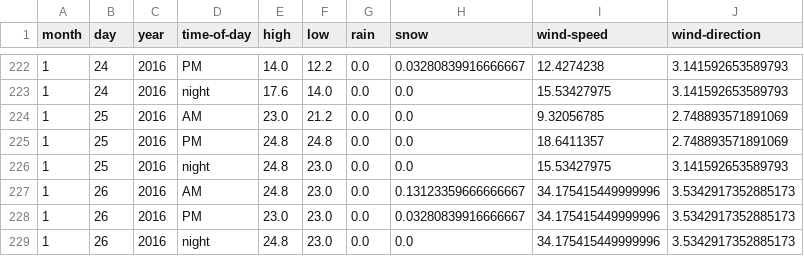
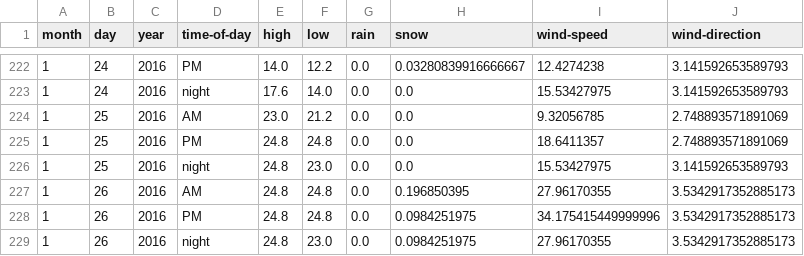
Before and after one commit to psathyrella/weatherhistory, a CSV file: mtwx/Mount-Hood-3426.csv, drawn as a sheet; only a part is shown, gaps mark what is left out.

```diff
--- a/mtwx/Mount-Hood-3426.csv
+++ b/mtwx/Mount-Hood-3426.csv
@@ -226,4 +226,4 @@ month,day,year,time-of-day,high,low,rain,snow,wind-speed,wind-direction
 1,25,2016,night,24.8,23.0,0.0,0.0,15.53427975,3.141592653589793
-1,26,2016,AM,24.8,23.0,0.0,0.13123359666666667,34.175415449999996,3.5342917352885173
-1,26,2016,PM,23.0,23.0,0.0,0.03280839916666667,34.175415449999996,3.5342917352885173
-1,26,2016,night,24.8,23.0,0.0,0.0,34.175415449999996,3.5342917352885173
+1,26,2016,AM,24.8,24.8,0.0,0.196850395,27.96170355,3.5342917352885173
+1,26,2016,PM,24.8,24.8,0.0,0.0984251975,34.175415449999996,3.5342917352885173
+1,26,2016,night,24.8,23.0,0.0,0.0984251975,27.96170355,3.5342917352885173
```
Also changed, not shown: mtwx/Mount-Olympus-2-2427.csv, mtwx/Mount-Rainier-4392.csv, 21 other files.
